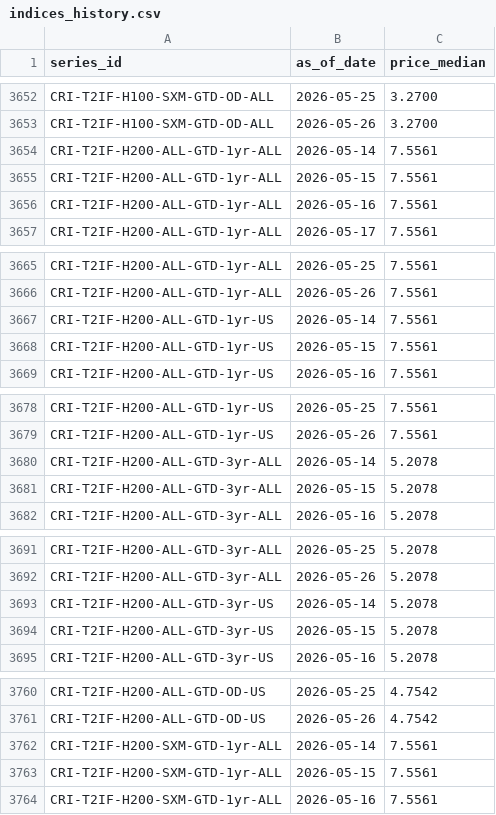
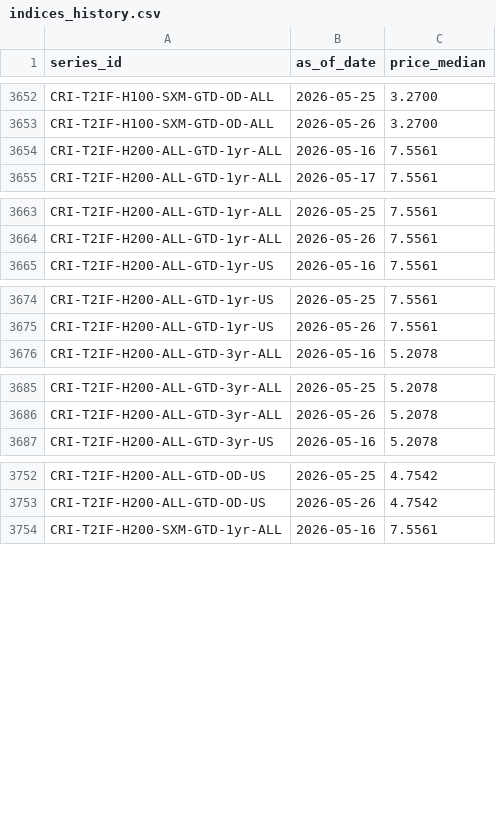
Before and after one commit to ccir-index/ccir-site, a CSV file: src/data/indices_history.csv, drawn as a sheet; only a part is shown, gaps mark what is left out; the diff covers the shown part only.

Commit message:
data: refresh snapshot to 2026-05-26

```diff
--- a/src/data/indices_history.csv
+++ b/src/data/indices_history.csv
@@ -3653,4 +3653,2 @@ CRI-T2IF-H100-SXM-GTD-OD-ALL,2026-05-25,3.2700
 CRI-T2IF-H100-SXM-GTD-OD-ALL,2026-05-26,3.2700
-CRI-T2IF-H200-ALL-GTD-1yr-ALL,2026-05-14,7.5561
-CRI-T2IF-H200-ALL-GTD-1yr-ALL,2026-05-15,7.5561
 CRI-T2IF-H200-ALL-GTD-1yr-ALL,2026-05-16,7.5561
@@ -3666,4 +3664,2 @@ CRI-T2IF-H200-ALL-GTD-1yr-ALL,2026-05-25,7.5561
 CRI-T2IF-H200-ALL-GTD-1yr-ALL,2026-05-26,7.5561
-CRI-T2IF-H200-ALL-GTD-1yr-US,2026-05-14,7.5561
-CRI-T2IF-H200-ALL-GTD-1yr-US,2026-05-15,7.5561
 CRI-T2IF-H200-ALL-GTD-1yr-US,2026-05-16,7.5561
@@ -3679,4 +3675,2 @@ CRI-T2IF-H200-ALL-GTD-1yr-US,2026-05-25,7.5561
 CRI-T2IF-H200-ALL-GTD-1yr-US,2026-05-26,7.5561
-CRI-T2IF-H200-ALL-GTD-3yr-ALL,2026-05-14,5.2078
-CRI-T2IF-H200-ALL-GTD-3yr-ALL,2026-05-15,5.2078
 CRI-T2IF-H200-ALL-GTD-3yr-ALL,2026-05-16,5.2078
@@ -3692,4 +3686,2 @@ CRI-T2IF-H200-ALL-GTD-3yr-ALL,2026-05-25,5.2078
 CRI-T2IF-H200-ALL-GTD-3yr-ALL,2026-05-26,5.2078
-CRI-T2IF-H200-ALL-GTD-3yr-US,2026-05-14,5.2078
-CRI-T2IF-H200-ALL-GTD-3yr-US,2026-05-15,5.2078
 CRI-T2IF-H200-ALL-GTD-3yr-US,2026-05-16,5.2078
@@ -3761,4 +3753,2 @@ CRI-T2IF-H200-ALL-GTD-OD-US,2026-05-25,4.7542
 CRI-T2IF-H200-ALL-GTD-OD-US,2026-05-26,4.7542
-CRI-T2IF-H200-SXM-GTD-1yr-ALL,2026-05-14,7.5561
-CRI-T2IF-H200-SXM-GTD-1yr-ALL,2026-05-15,7.5561
 CRI-T2IF-H200-SXM-GTD-1yr-ALL,2026-05-16,7.5561
```
Also changed, not shown: 2 removed rows and 12 edited cells elsewhere in this file.
